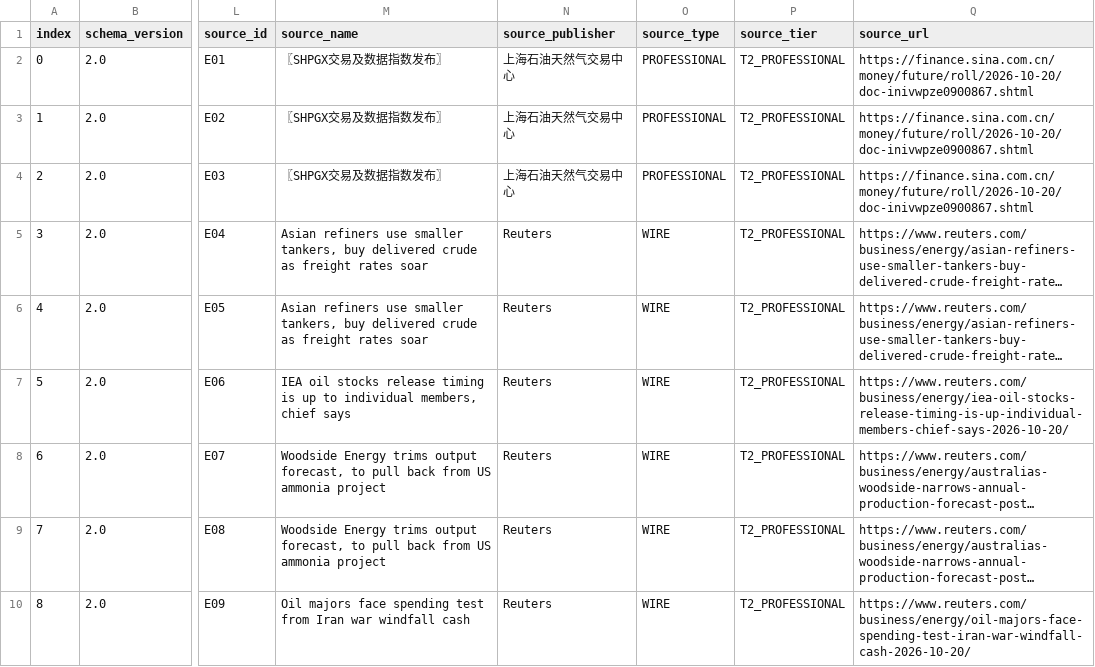
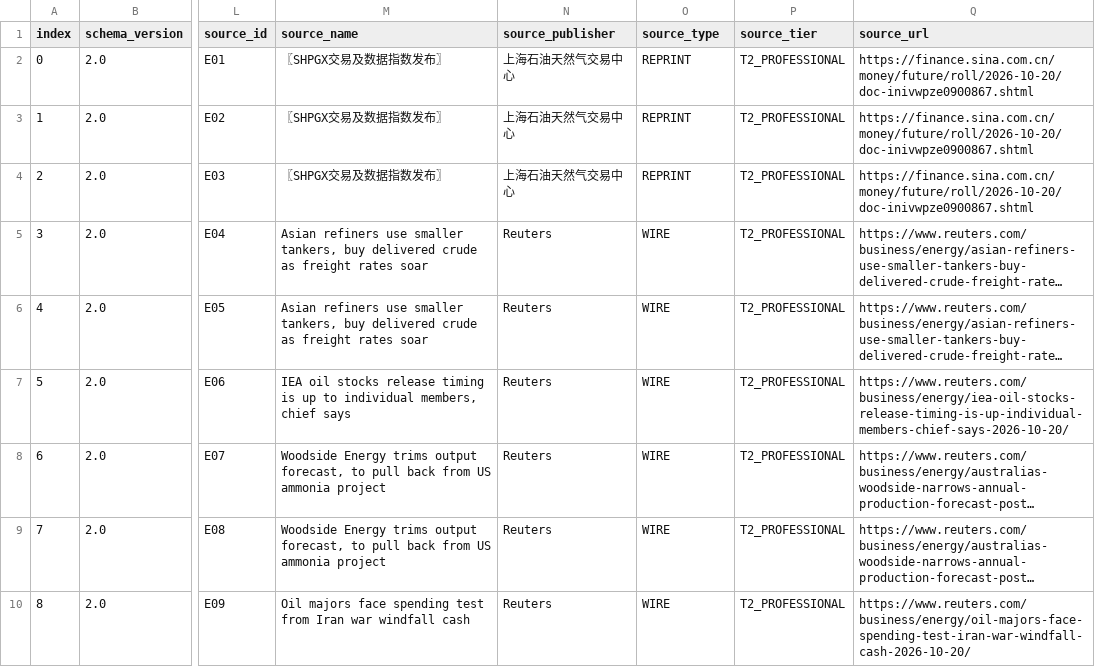
Before and after one commit to jl2642/reportops-bridge, a CSV file: daily/2026/10/2026-10-21/evidence_ledger_v2_2026-10-21.csv, drawn as a sheet; only a part is shown, gaps mark what is left out; long unchanged cells end in …; the diff names each change by its address in the sheet, - before the commit and + after, or states it on an @@ line.

Commit message:
ReportOps 2026-10-21 strict ledger: classify reposted SHPGX bulletin as REPRINT per existing V2 enum

```diff
--- a/daily/2026/10/2026-10-21/evidence_ledger_v2_2026-10-21.csv
+++ b/daily/2026/10/2026-10-21/evidence_ledger_v2_2026-10-21.csv
-O2:O4 (source_type): PROFESSIONAL
+O2:O4 (source_type): REPRINT
```
